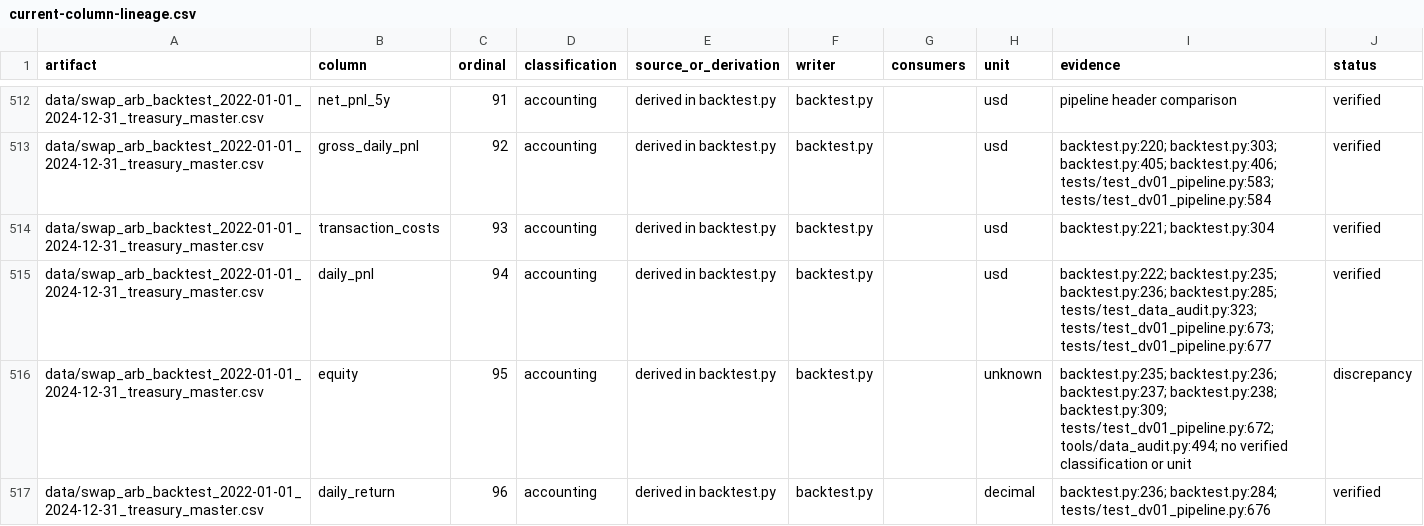
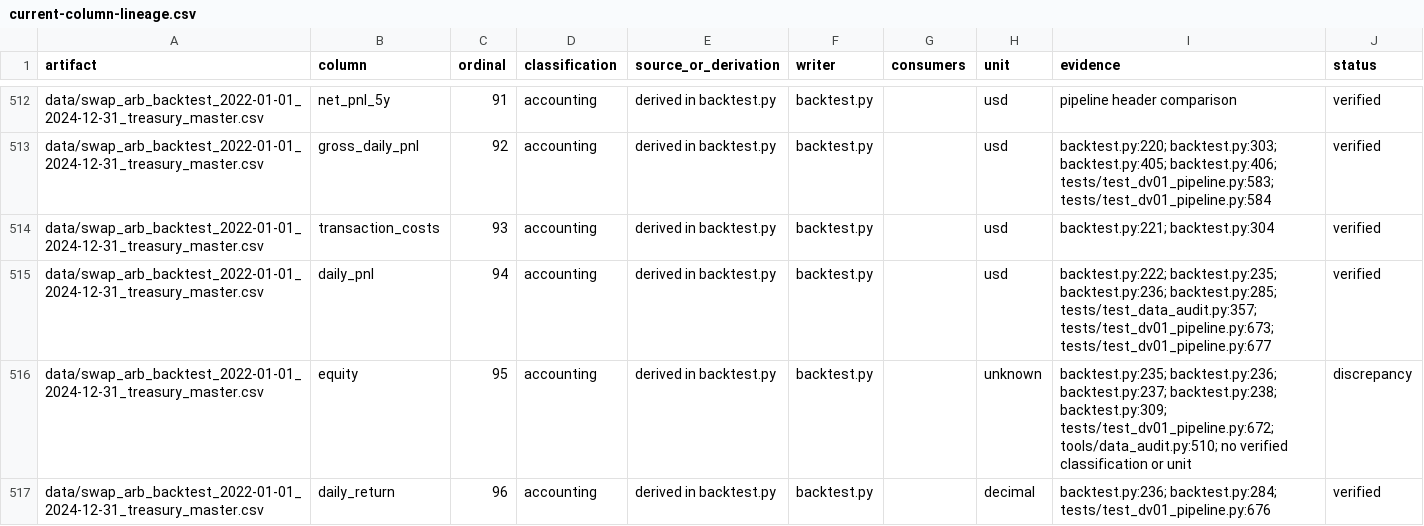
Before and after one commit to quanttqueensu/Swap_Arbitrage, a CSV file: docs/data/current-column-lineage.csv, drawn as a sheet; only a part is shown, gaps mark what is left out; the diff covers the shown part only.

Commit message:
fix: harden P20 source evidence

```diff
--- a/docs/data/current-column-lineage.csv
+++ b/docs/data/current-column-lineage.csv
@@ -514,4 +514,4 @@ data/swap_arb_backtest_2022-01-01_2024-12-31_treasury_master.csv,gross_daily_pnl
 data/swap_arb_backtest_2022-01-01_2024-12-31_treasury_master.csv,transaction_costs,93,accounting,derived in backtest.py,backtest.py,,usd,backtest.py:221; backtest.py:304,verified
-data/swap_arb_backtest_2022-01-01_2024-12-31_treasury_master.csv,daily_pnl,94,accounting,derived in backtest.py,backtest.py,,usd,backtest.py:222; backtest.py:235; backtest.py:236; backtest.py:285; tests/test_data_audit.py:323; tests/test_dv01_pipeline.py:673; tests/test_dv01_pipeline.py:677,verified
-data/swap_arb_backtest_2022-01-01_2024-12-31_treasury_master.csv,equity,95,accounting,derived in backtest.py,backtest.py,,unknown,backtest.py:235; backtest.py:236; backtest.py:237; backtest.py:238; backtest.py:309; tests/test_dv01_pipeline.py:672; tools/data_audit.py:494; no verified classification or unit,discrepancy
+data/swap_arb_backtest_2022-01-01_2024-12-31_treasury_master.csv,daily_pnl,94,accounting,derived in backtest.py,backtest.py,,usd,backtest.py:222; backtest.py:235; backtest.py:236; backtest.py:285; tests/test_data_audit.py:357; tests/test_dv01_pipeline.py:673; tests/test_dv01_pipeline.py:677,verified
+data/swap_arb_backtest_2022-01-01_2024-12-31_treasury_master.csv,equity,95,accounting,derived in backtest.py,backtest.py,,unknown,backtest.py:235; backtest.py:236; backtest.py:237; backtest.py:238; backtest.py:309; tests/test_dv01_pipeline.py:672; tools/data_audit.py:510; no verified classification or unit,discrepancy
 data/swap_arb_backtest_2022-01-01_2024-12-31_treasury_master.csv,daily_return,96,accounting,derived in backtest.py,backtest.py,,decimal,backtest.py:236; backtest.py:284; tests/test_dv01_pipeline.py:676,verified
```
Also changed, not shown: 24 edited cells elsewhere in this file, 4 other files.
